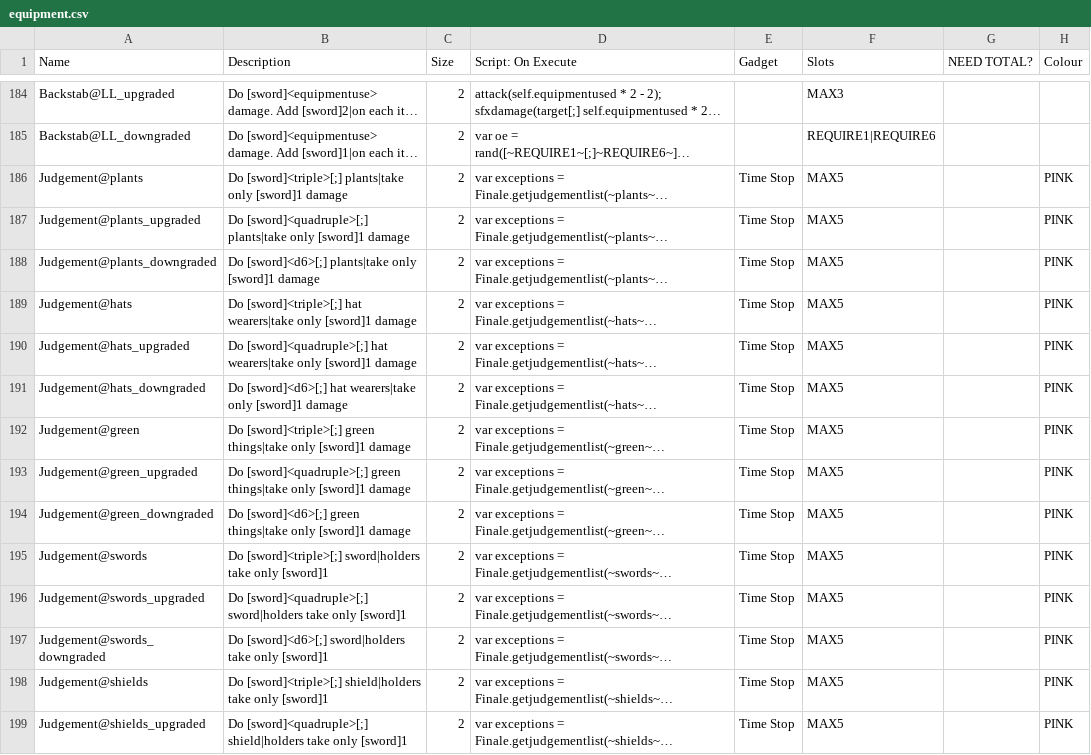
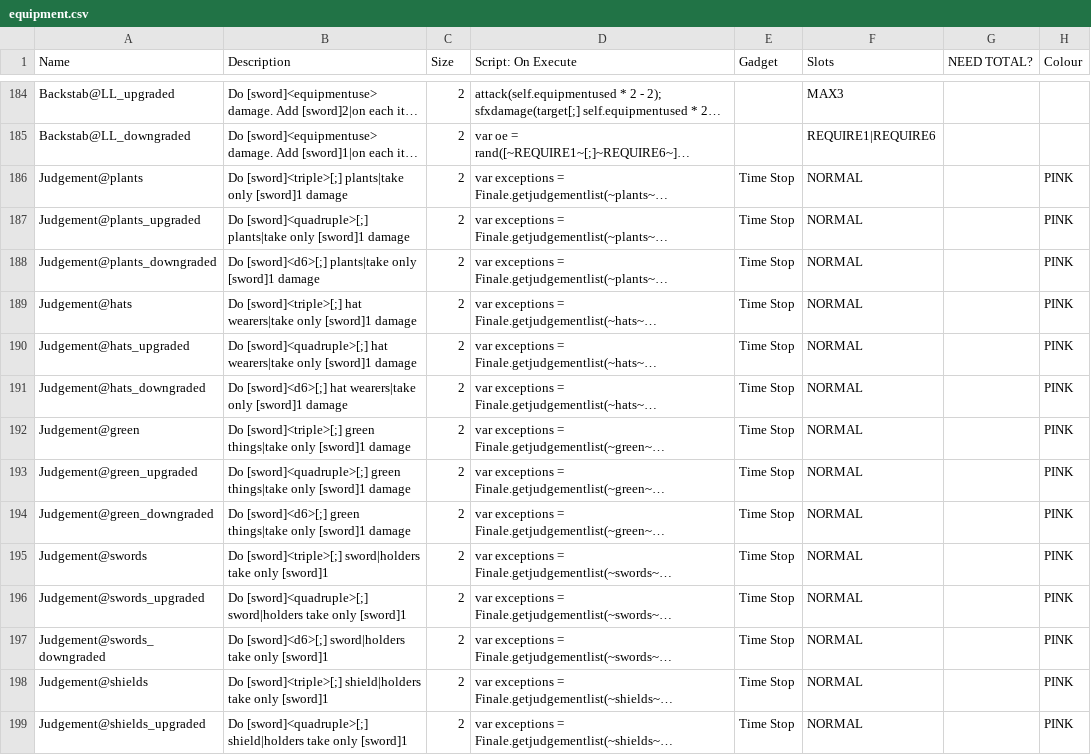
Before and after one commit to ncrecc/christmasspecial, a CSV file: _append/data/text/equipment.csv, drawn as a sheet; only a part is shown, gaps mark what is left out; long unchanged cells end in …; the diff covers the shown part only; the diff names each change by its address in the sheet, - before the commit and + after, or states it on an @@ line.

```diff
--- a/_append/data/text/equipment.csv
+++ b/_append/data/text/equipment.csv
-F186:F199 (Slots): MAX5
+F186:F199 (Slots): NORMAL
```
Also changed, not shown: 74 edited cells elsewhere in this file, data/text/episodes.csv, 5 other files.
